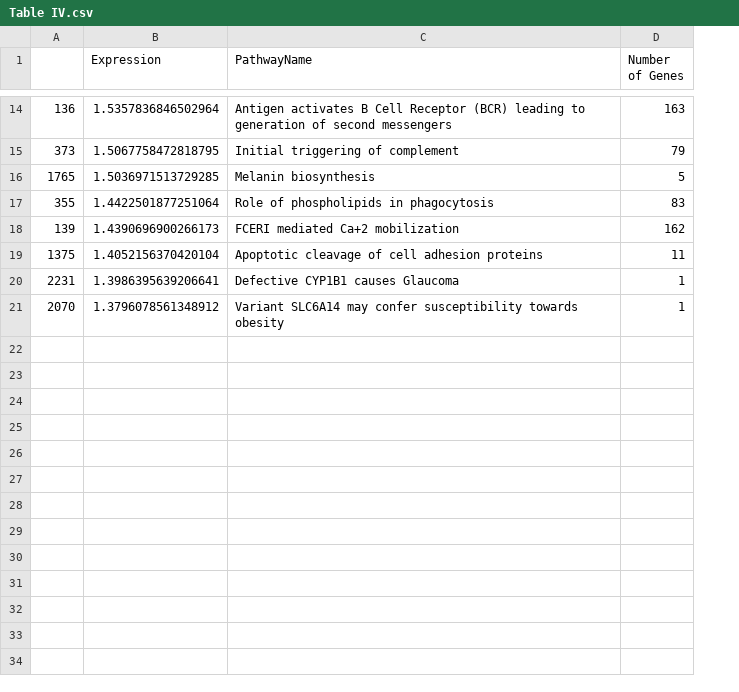
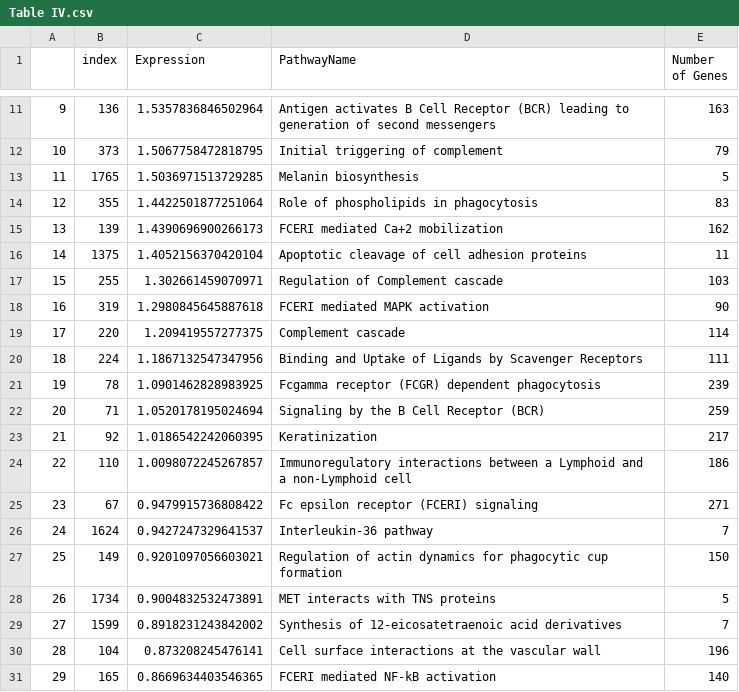
Before and after one commit to SamSaladino/FC-of-Genetic-pathways, a CSV file: figures_tables/Table IV.csv, drawn as a sheet; only a part is shown, gaps mark what is left out; removed rows and columns are numbered as before the commit, all else as after; the diff covers the shown part only; the diff names each change by its address in the sheet, - before the commit and + after, or states it on an @@ line.

Commit message:
Table 5 better version

```diff
--- a/figures_tables/Table IV.csv
+++ b/figures_tables/Table IV.csv
+column A, rows 11-16: 9 | 10 | 11 | 12 | 13 | 14
-B1: (empty)
+B1: index
-row 20: 2231 | 1.3986395639206641 | Defective CYP1B1 causes Glaucoma | 1
-row 21: 2070 | 1.3796078561348912 | Variant SLC6A14 may confer susceptibility towards obesity | 1
+row 17: 15 | 255 | 1.302661459070971 | Regulation of Complement cascade | 103
+row 18: 16 | 319 | 1.2980845645887618 | FCERI mediated MAPK activation | 90
+row 19: 17 | 220 | 1.209419557277375 | Complement cascade | 114
+row 20: 18 | 224 | 1.1867132547347956 | Binding and Uptake of Ligands by Scavenger Receptors | 111
+row 21: 19 | 78 | 1.0901462828983925 | Fcgamma receptor (FCGR) dependent phagocytosis | 239
+row 22: 20 | 71 | 1.0520178195024694 | Signaling by the B Cell Receptor (BCR) | 259
+row 23: 21 | 92 | 1.0186542242060395 | Keratinization | 217
+row 24: 22 | 110 | 1.0098072245267857 | Immunoregulatory interactions between a Lymphoid and a non-Lymphoid cell | 186
+row 25: 23 | 67 | 0.9479915736808422 | Fc epsilon receptor (FCERI) signaling | 271
+row 26: 24 | 1624 | 0.9427247329641537 | Interleukin-36 pathway | 7
+row 27: 25 | 149 | 0.9201097056603021 | Regulation of actin dynamics for phagocytic cup formation | 150
+row 28: 26 | 1734 | 0.9004832532473891 | MET interacts with TNS proteins | 5
+row 29: 27 | 1599 | 0.8918231243842002 | Synthesis of 12-eicosatetraenoic acid derivatives | 7
+row 30: 28 | 104 | 0.873208245476141 | Cell surface interactions at the vascular wall | 196
+row 31: 29 | 165 | 0.8669634403546365 | FCERI mediated NF-kB activation | 140
```
Also changed, not shown: 3 removed rows elsewhere in this file, 1 other file.
